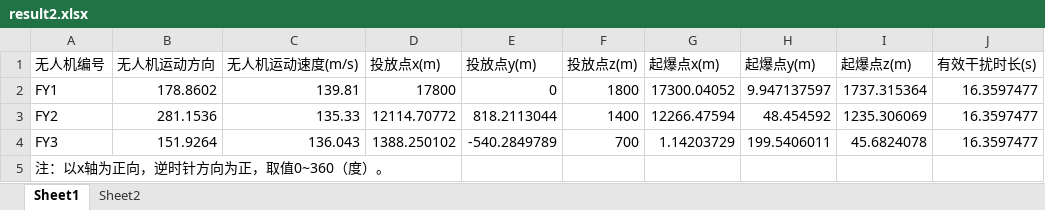
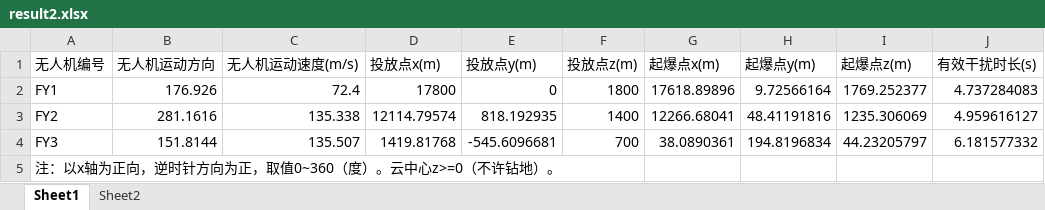
Before and after one commit to zhwx2006/2025A, an Excel workbook: day4/result2.xlsx, sheet Sheet1, drawn as a sheet; values as stored, in another font and other column widths than the file's, no borders; the diff names each change by its address in the sheet, - before the commit and + after, or states it on an @@ line.

```diff
--- a/day4/result2.xlsx (sheet Sheet1)
+++ b/day4/result2.xlsx (sheet Sheet1)
-B2 (无人机运动方向): 178.8602
+B2 (无人机运动方向): 176.926
-C2 (无人机运动速度(m/s)): 139.81
+C2 (无人机运动速度(m/s)): 72.4
-G2 (起爆点x(m)): 17300.04052
+G2 (起爆点x(m)): 17618.89896
-H2 (起爆点y(m)): 9.947137597
+H2 (起爆点y(m)): 9.72566164
-I2 (起爆点z(m)): 1737.315364
+I2 (起爆点z(m)): 1769.252377
-J2 (有效干扰时长(s)): 16.3597477
+J2 (有效干扰时长(s)): 4.737284083
-B3 (无人机运动方向): 281.1536
+B3 (无人机运动方向): 281.1616
-C3 (无人机运动速度(m/s)): 135.33
+C3 (无人机运动速度(m/s)): 135.338
-D3 (投放点x(m)): 12114.70772
+D3 (投放点x(m)): 12114.79574
-E3 (投放点y(m)): 818.2113044
+E3 (投放点y(m)): 818.192935
-G3 (起爆点x(m)): 12266.47594
+G3 (起爆点x(m)): 12266.68041
-H3 (起爆点y(m)): 48.454592
+H3 (起爆点y(m)): 48.41191816
-J3 (有效干扰时长(s)): 16.3597477
+J3 (有效干扰时长(s)): 4.959616127
-B4 (无人机运动方向): 151.9264
+B4 (无人机运动方向): 151.8144
-C4 (无人机运动速度(m/s)): 136.043
+C4 (无人机运动速度(m/s)): 135.507
-D4 (投放点x(m)): 1388.250102
+D4 (投放点x(m)): 1419.81768
-E4 (投放点y(m)): -540.2849789
+E4 (投放点y(m)): -545.6096681
-G4 (起爆点x(m)): 1.14203729
+G4 (起爆点x(m)): 38.0890361
-H4 (起爆点y(m)): 199.5406011
+H4 (起爆点y(m)): 194.8196834
-I4 (起爆点z(m)): 45.6824078
+I4 (起爆点z(m)): 44.23205797
-J4 (有效干扰时长(s)): 16.3597477
+J4 (有效干扰时长(s)): 6.181577332
-A5 (无人机编号): 注：以x轴为正向，逆时针方向为正，取值0~360（度）。
+A5 (无人机编号): 注：以x轴为正向，逆时针方向为正，取值0~360（度）。云中心z>=0（不许钻地）。
```
Also changed, not shown: sheet Sheet2, 26 other files.
